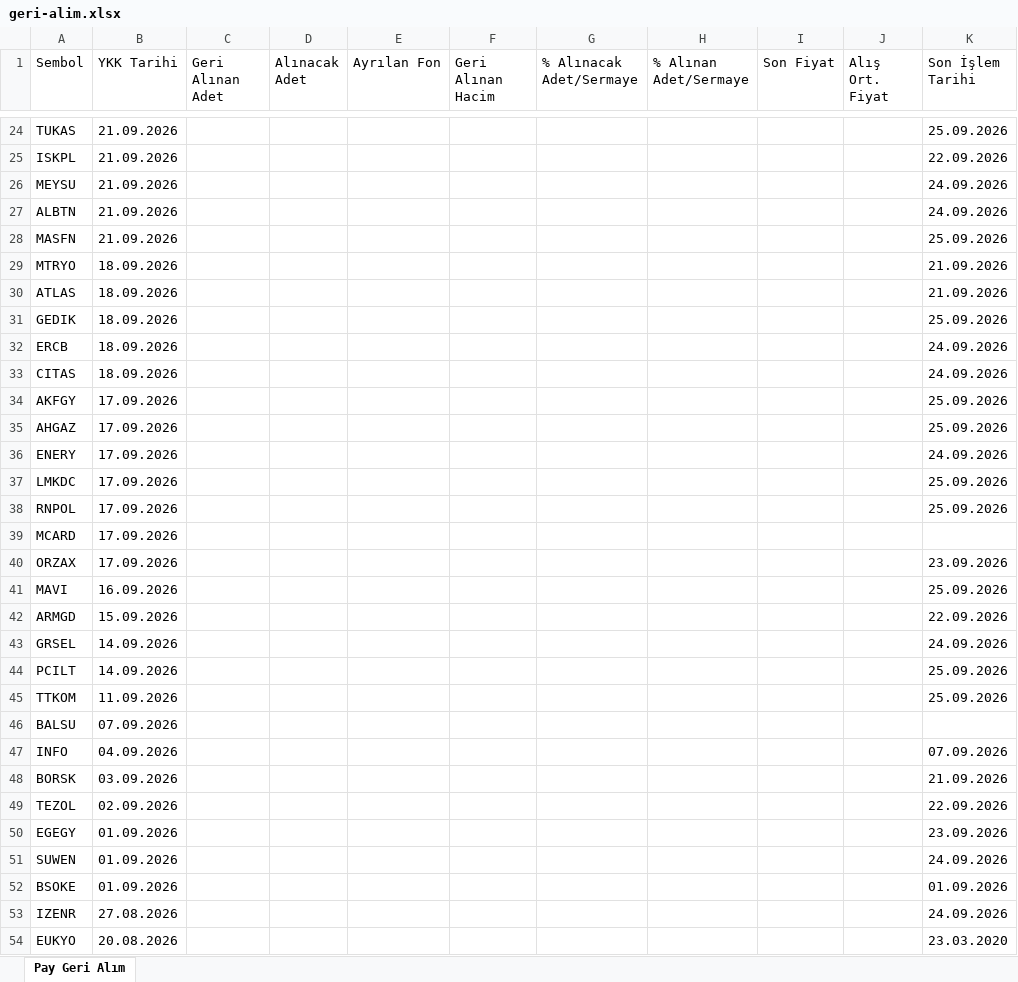
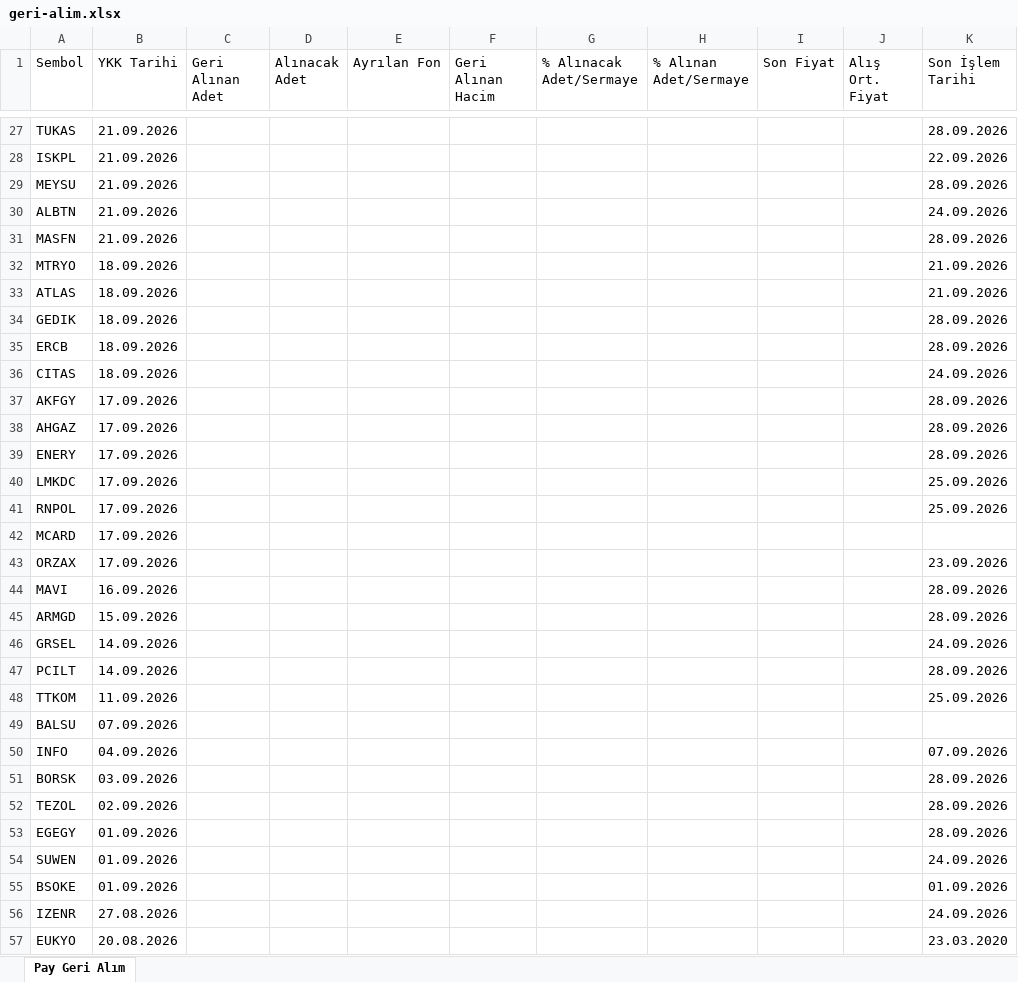
Before and after one commit to Ermana39/hoca-ile-borsa, an Excel workbook: app/borsa/geri-alim-programlari/data/geri-alim.xlsx, sheet Pay Geri Alım, drawn as a sheet; only a part is shown, gaps mark what is left out; values as stored, in another font and other column widths than the file's, no borders; addresses are those after the commit; the diff covers the shown part only; the diff names each change by its address in the sheet, - before the commit and + after, or states it on an @@ line.

```diff
--- a/app/borsa/geri-alim-programlari/data/geri-alim.xlsx (sheet Pay Geri Alım)
+++ b/app/borsa/geri-alim-programlari/data/geri-alim.xlsx (sheet Pay Geri Alım)
-K27 (Son İşlem Tarihi): 25.09.2026
+K27 (Son İşlem Tarihi): 28.09.2026
-K29 (Son İşlem Tarihi): 24.09.2026
+K29 (Son İşlem Tarihi): 28.09.2026
-K31 (Son İşlem Tarihi): 25.09.2026
+K31 (Son İşlem Tarihi): 28.09.2026
-K34 (Son İşlem Tarihi): 25.09.2026
+K34 (Son İşlem Tarihi): 28.09.2026
-K35 (Son İşlem Tarihi): 24.09.2026
+K35 (Son İşlem Tarihi): 28.09.2026
-K37:K38 (Son İşlem Tarihi): 25.09.2026
+K37:K38 (Son İşlem Tarihi): 28.09.2026
-K39 (Son İşlem Tarihi): 24.09.2026
+K39 (Son İşlem Tarihi): 28.09.2026
-K44 (Son İşlem Tarihi): 25.09.2026
+K44 (Son İşlem Tarihi): 28.09.2026
-K45 (Son İşlem Tarihi): 22.09.2026
+K45 (Son İşlem Tarihi): 28.09.2026
-K47 (Son İşlem Tarihi): 25.09.2026
+K47 (Son İşlem Tarihi): 28.09.2026
-K51 (Son İşlem Tarihi): 21.09.2026
+K51 (Son İşlem Tarihi): 28.09.2026
-K52 (Son İşlem Tarihi): 22.09.2026
+K52 (Son İşlem Tarihi): 28.09.2026
-K53 (Son İşlem Tarihi): 23.09.2026
+K53 (Son İşlem Tarihi): 28.09.2026
```
Also changed, not shown: 3 added rows and 27 edited cells elsewhere in this sheet, app/borsa/dip-zirve-analizi/data/dip-zirve.xlsx, app/borsa/gosterge-taramalari/data/guclu-trend-momentum.xlsx, 34 other files.
